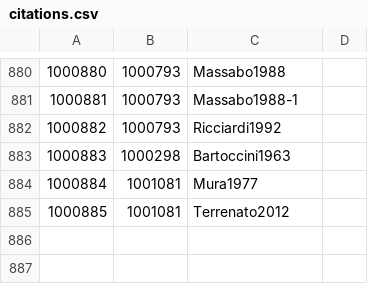
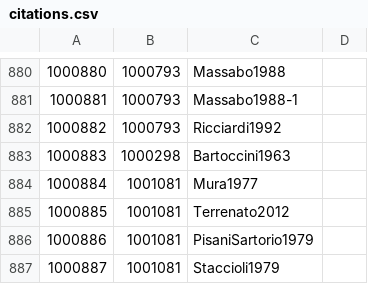
Before and after one commit to Jmuccigr/temples, a CSV file: citations.csv, drawn as a sheet; only a part is shown, gaps mark what is left out.

Commit message:
Automated update

```diff
--- a/citations.csv
+++ b/citations.csv
@@ -885 +885,3 @@
 "1000885","1001081","Terrenato2012",""
+"1000886","1001081","PisaniSartorio1979",""
+"1000887","1001081","Staccioli1979",""
```
